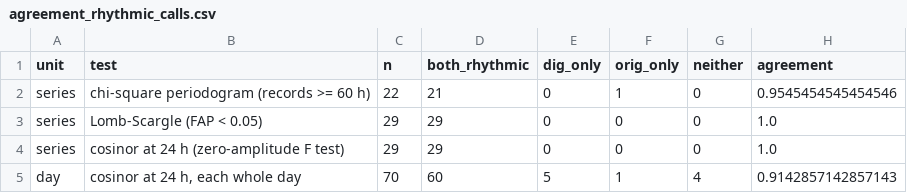
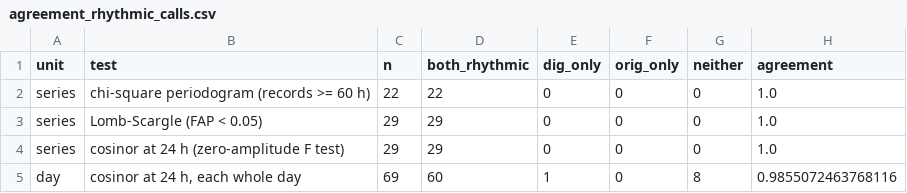
Before and after one commit to comparativechrono/trace-digitiser, a CSV file: validation/activity-traces/results/agreement_rhythmic_calls.csv, drawn as a sheet.

```diff
--- a/validation/activity-traces/results/agreement_rhythmic_calls.csv
+++ b/validation/activity-traces/results/agreement_rhythmic_calls.csv
@@ -1,5 +1,5 @@
 unit,test,n,both_rhythmic,dig_only,orig_only,neither,agreement
-series,chi-square periodogram (records >= 60 h),22,21,0,1,0,0.9545454545454546
+series,chi-square periodogram (records >= 60 h),22,22,0,0,0,1.0
 series,Lomb-Scargle (FAP < 0.05),29,29,0,0,0,1.0
 series,cosinor at 24 h (zero-amplitude F test),29,29,0,0,0,1.0
-day,"cosinor at 24 h, each whole day",70,60,5,1,4,0.9142857142857143
+day,"cosinor at 24 h, each whole day",69,60,1,0,8,0.9855072463768116
```
Also changed, not shown: validation/activity-traces/digitised/PMC11741586-fig3.csv, validation/activity-traces/digitised/PMC6379088-fig6.csv, 23 other files.
